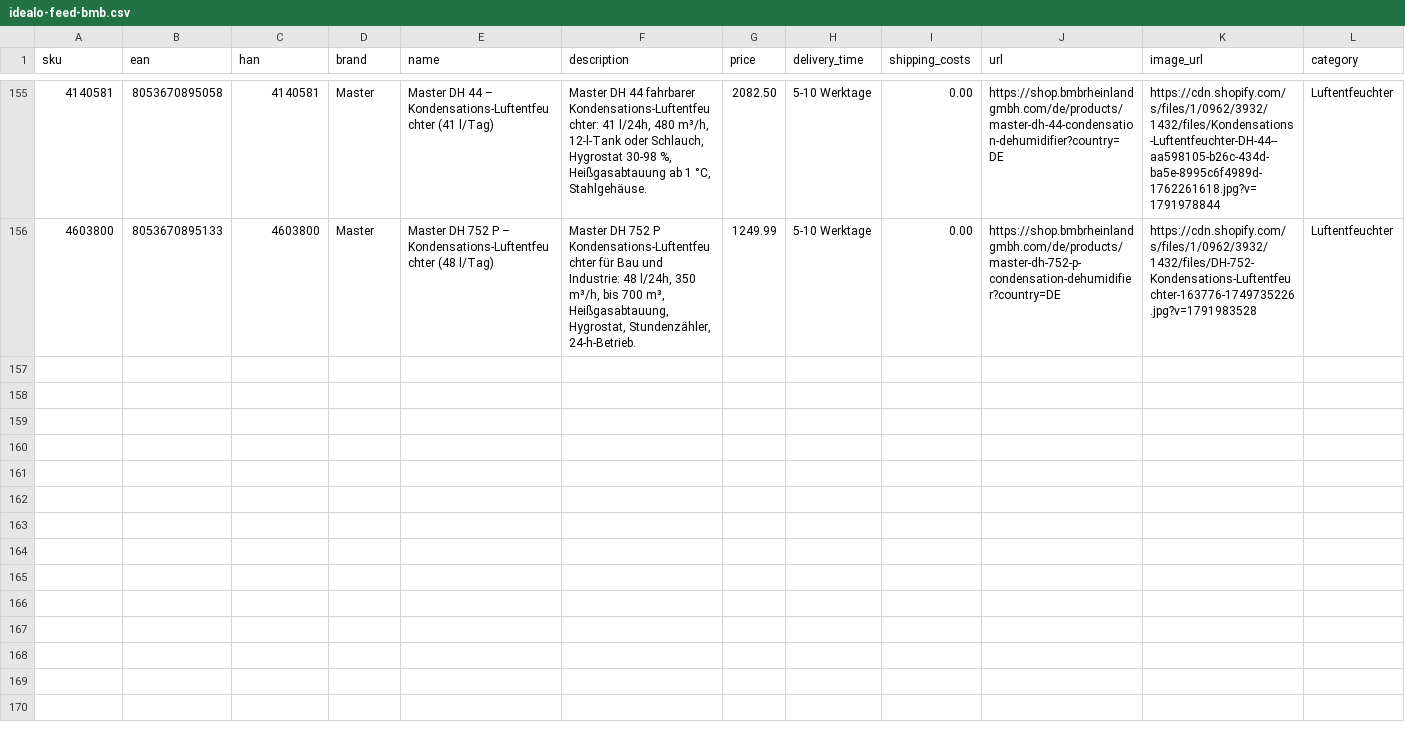
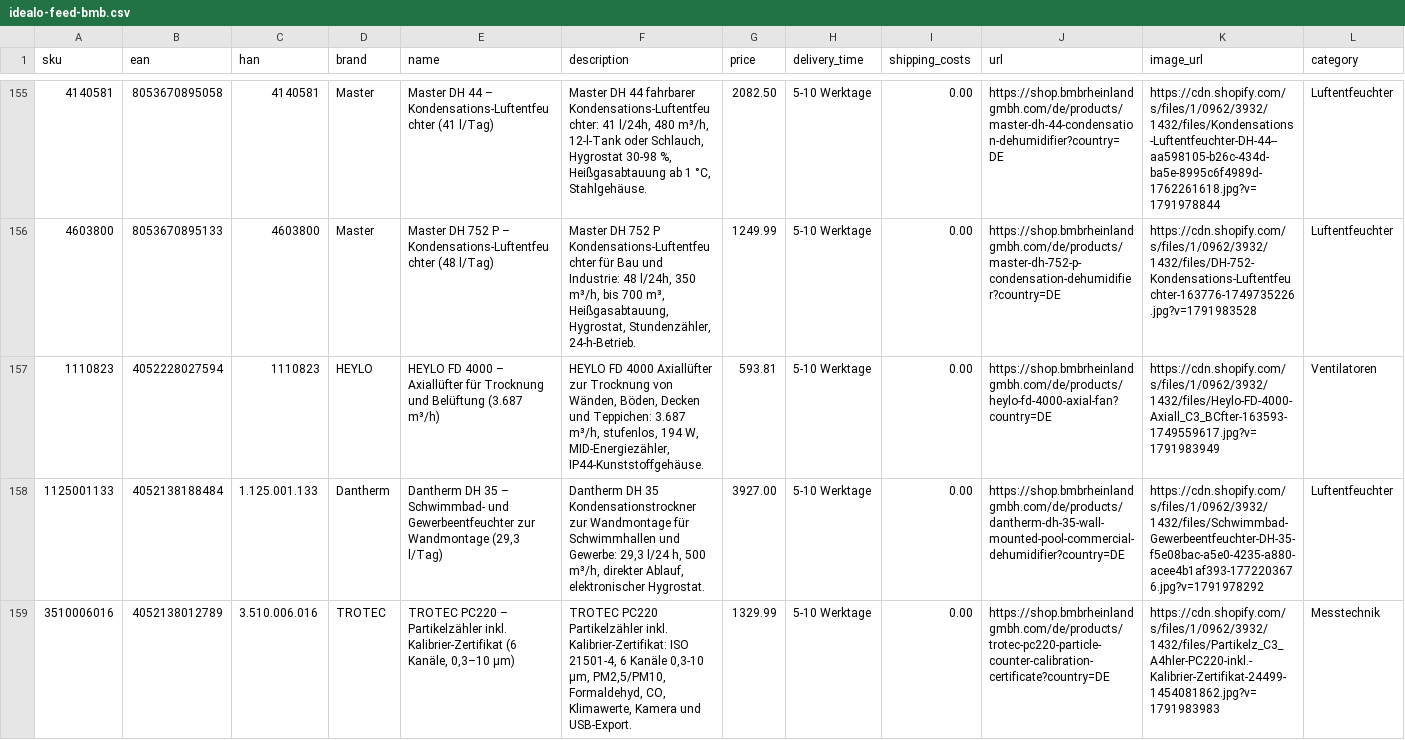
Before and after one commit to Bijan-Bahar/bmb-feeds, a CSV file: idealo-feed-bmb.csv, drawn as a sheet; only a part is shown, gaps mark what is left out; rows hold the shown columns only; the diff covers the shown part only; the diff names each change by its address in the sheet, - before the commit and + after, or states it on an @@ line.

```diff
--- a/idealo-feed-bmb.csv
+++ b/idealo-feed-bmb.csv
+row 157: 1110823 | 4052228027594 | 1110823 | HEYLO | HEYLO FD 4000 – Axiallüfter für Trocknung und Belüftung (3.687 m³/h) | HEYLO FD 4000 Axiallüfter zur Trocknung von Wänden, Böden, Decken und Teppichen: 3.687 m³/h, stufenlos, 194 W, MID-Energiezähler, IP44-Kunststoffgehäuse. | 593.81 | 5-10 Werktage | 0.00 | https://shop.bmbrheinlandgmbh.com/de/products/heylo-fd-4000-axial-fan?country=DE | https://cdn.shopify.com/s/files/1/0962/3932/1432/files/Heylo-FD-4000-Axiall_C3_BCfter-163593-1749559617.jpg?v=1791983949 | Ventilatoren
+row 158: 1125001133 | 4052138188484 | 1.125.001.133 | Dantherm | Dantherm DH 35 – Schwimmbad- und Gewerbeentfeuchter zur Wandmontage (29,3 l/Tag) | Dantherm DH 35 Kondensationstrockner zur Wandmontage für Schwimmhallen und Gewerbe: 29,3 l/24 h, 500 m³/h, direkter Ablauf, elektronischer Hygrostat. | 3927.00 | 5-10 Werktage | 0.00 | https://shop.bmbrheinlandgmbh.com/de/products/dantherm-dh-35-wall-mounted-pool-commercial-dehumidifier?country=DE | https://cdn.shopify.com/s/files/1/0962/3932/1432/files/Schwimmbad-Gewerbeentfeuchter-DH-35-f5e08bac-a5e0-4235-a880-acee4b1af393-1772203676.jpg?v=1791978292 | Luftentfeuchter
+row 159: 3510006016 | 4052138012789 | 3.510.006.016 | TROTEC | TROTEC PC220 – Partikelzähler inkl. Kalibrier-Zertifikat (6 Kanäle, 0,3–10 µm) | TROTEC PC220 Partikelzähler inkl. Kalibrier-Zertifikat: ISO 21501-4, 6 Kanäle 0,3-10 µm, PM2,5/PM10, Formaldehyd, CO, Klimawerte, Kamera und USB-Export. | 1329.99 | 5-10 Werktage | 0.00 | https://shop.bmbrheinlandgmbh.com/de/products/trotec-pc220-particle-counter-calibration-certificate?country=DE | https://cdn.shopify.com/s/files/1/0962/3932/1432/files/Partikelz_C3_A4hler-PC220-inkl.-Kalibrier-Zertifikat-24499-1454081862.jpg?v=1791983983 | Messtechnik
```
Also changed, not shown: 3 added rows elsewhere in this file.
